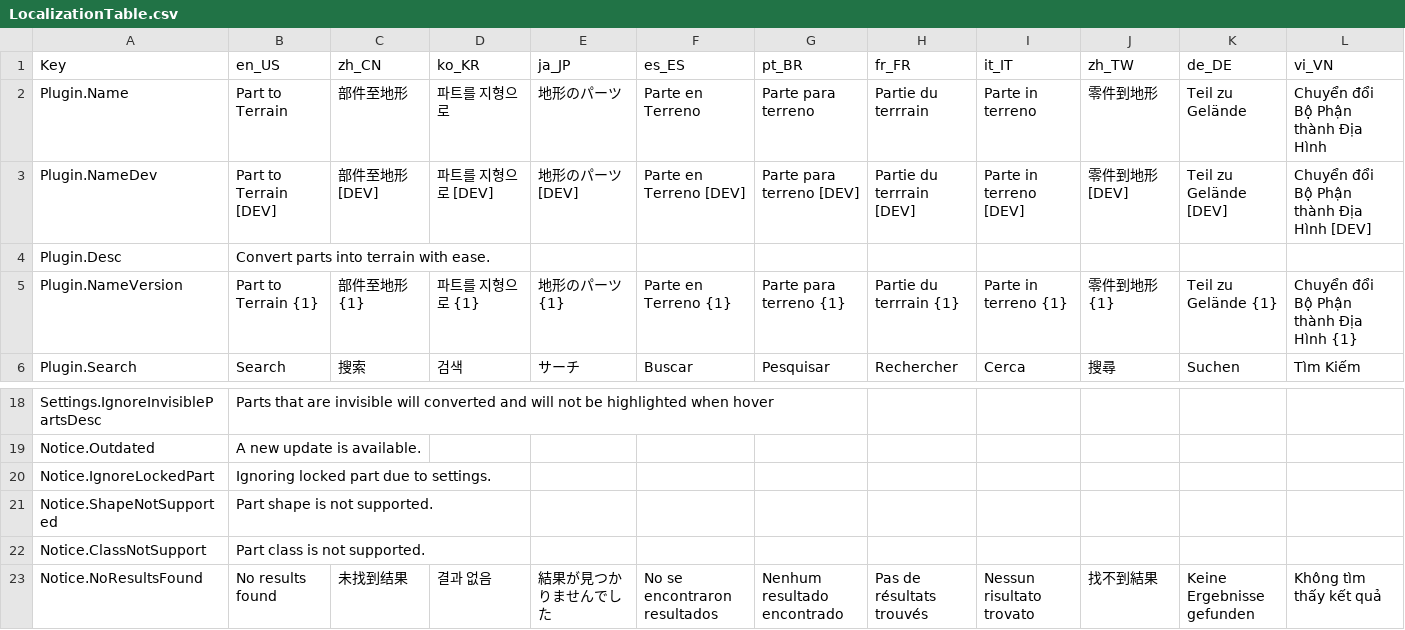
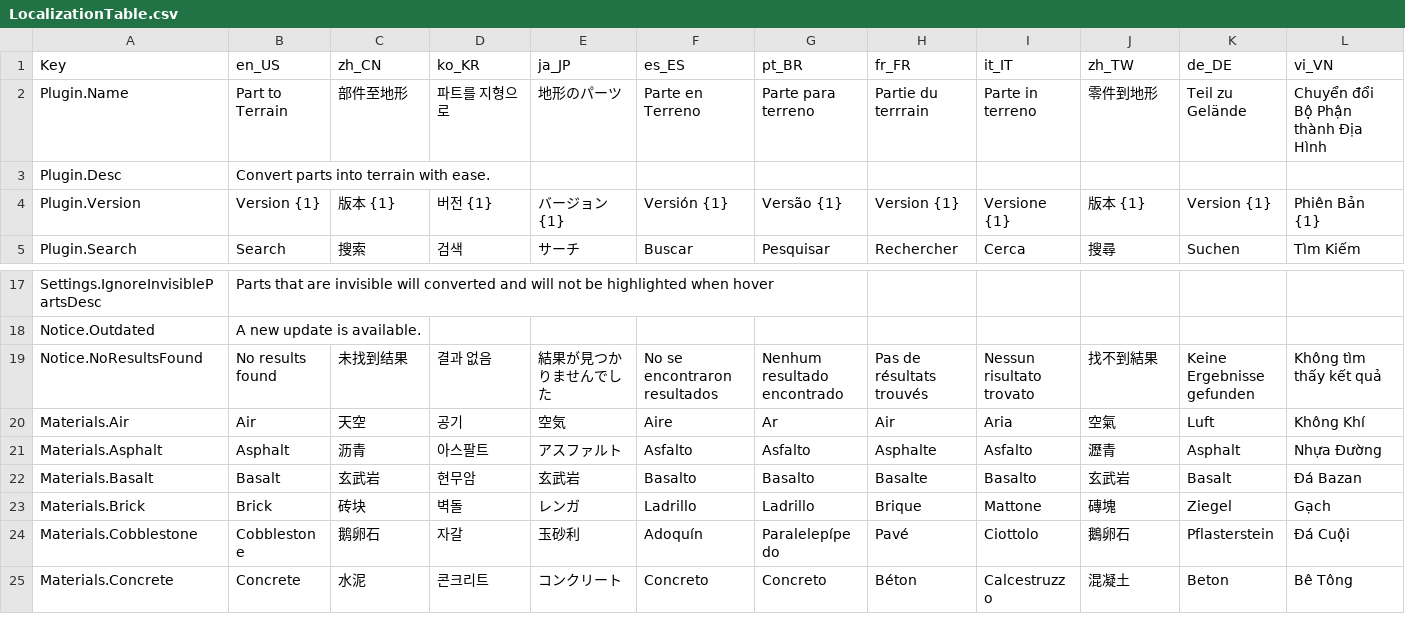
Before and after one commit to mkargus/PartToTerrain, a CSV file: src/Util/Localization/LocalizationTable.csv, drawn as a sheet; only a part is shown, gaps mark what is left out; the shorter side is filled out with more unchanged rows.

Commit message:
Move version to display at bottom of settings

```diff
--- a/src/Util/Localization/LocalizationTable.csv
+++ b/src/Util/Localization/LocalizationTable.csv
@@ -2,5 +2,4 @@ Key,en_US,zh_CN,ko_KR,ja_JP,es_ES,pt_BR,fr_FR,it_IT,zh_TW,de_DE,vi_VN
 Plugin.Name,Part to Terrain,部件至地形,파트를 지형으로,地形のパーツ,Parte en Terreno,Parte para terreno,Partie du terrrain,Parte in terreno,零件到地形,Teil zu Gelände,Chuyển đổi Bộ Phận thành Địa Hình
-Plugin.NameDev,Part to Terrain [DEV],部件至地形 [DEV],파트를 지형으로 [DEV],地形のパーツ [DEV],Parte en Terreno [DEV],Parte para terreno [DEV],Partie du terrrain [DEV],Parte in terreno [DEV],零件到地形 [DEV],Teil zu Gelände [DEV],Chuyển đổi Bộ Phận thành Địa Hình [DEV]
 Plugin.Desc,Convert parts into terrain with ease.,,,,,,,,,,
-Plugin.NameVersion,Part to Terrain {1},部件至地形 {1},파트를 지형으로 {1},地形のパーツ {1},Parte en Terreno {1},Parte para terreno {1},Partie du terrrain {1},Parte in terreno {1},零件到地形 {1},Teil zu Gelände {1},Chuyển đổi Bộ Phận thành Địa Hình {1}
+Plugin.Version,Version {1},版本 {1},버전 {1},バージョン {1},Versión {1},Versão {1},Version {1},Versione {1},版本 {1},Version {1},Phiên Bản {1}
 Plugin.Search,Search,搜索,검색,サーチ,Buscar,Pesquisar,Rechercher,Cerca,搜尋,Suchen,Tìm Kiếm
@@ -19,5 +18,2 @@ Settings.IgnoreInvisiblePartsDesc,Parts that are invisible will converted and wi
 Notice.Outdated,A new update is available.,,,,,,,,,,
-Notice.IgnoreLockedPart,Ignoring locked part due to settings.,,,,,,,,,,
-Notice.ShapeNotSupported,Part shape is not supported.,,,,,,,,,,
-Notice.ClassNotSupport,Part class is not supported.,,,,,,,,,,
 Notice.NoResultsFound,No results found,未找到结果,결과 없음,結果が見つかりませんでした,No se encontraron resultados,Nenhum resultado encontrado,Pas de résultats trouvés,Nessun risultato trovato,找不到結果,Keine Ergebnisse gefunden,Không tìm thấy kết quả
```
Also changed, not shown: 2 other files.
